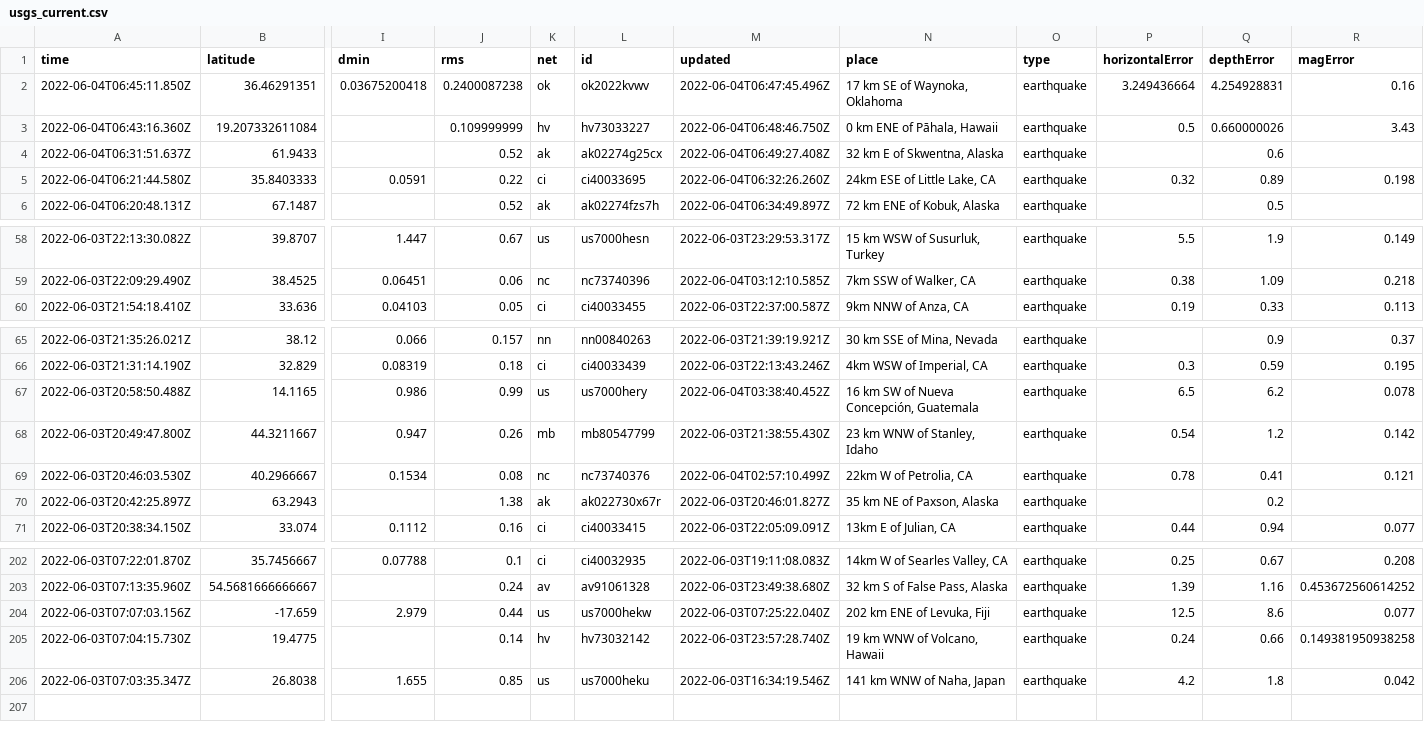
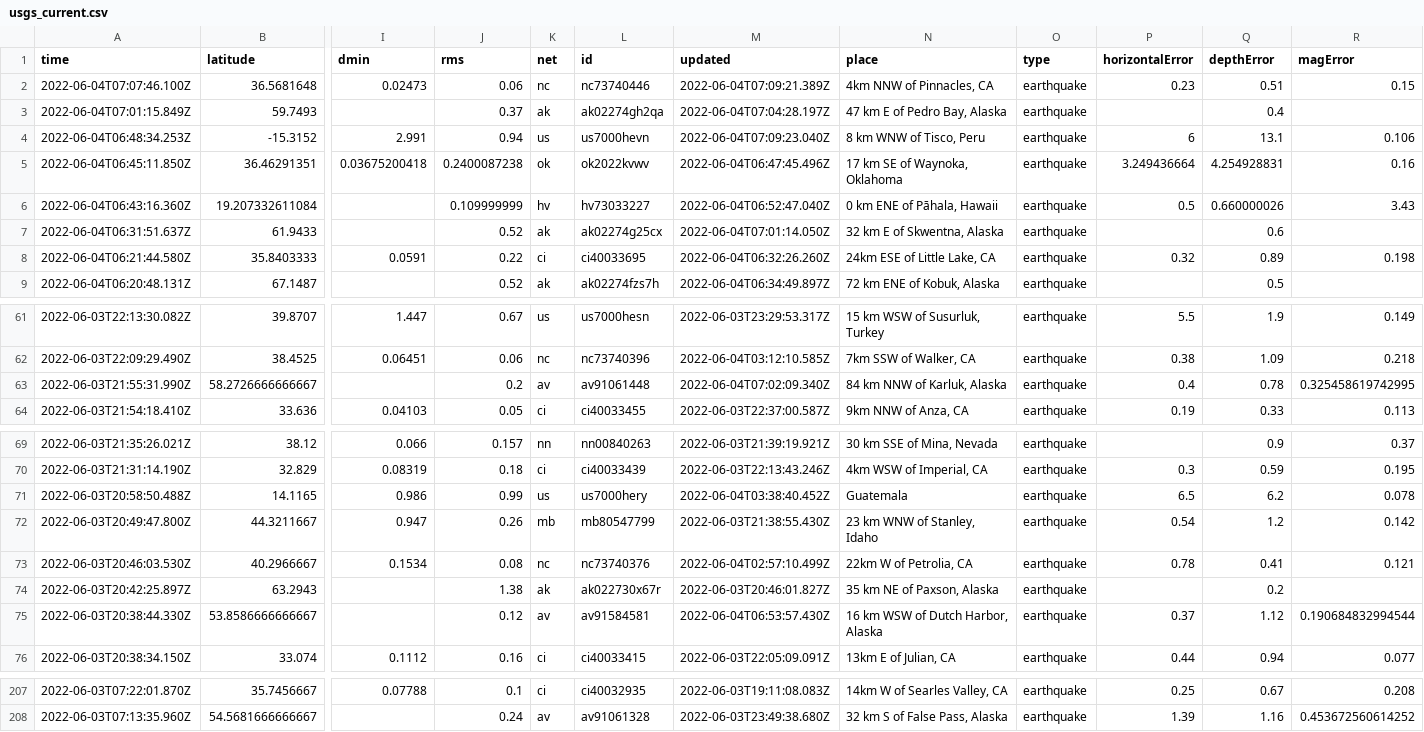
Before and after one commit to lalers/my-data-robot, a CSV file: usgs_current.csv, drawn as a sheet; only a part is shown, gaps mark what is left out; removed rows and columns are numbered as before the commit, all else as after; rows hold the shown columns only; the diff covers the shown part only; the diff names each change by its address in the sheet, - before the commit and + after, or states it on an @@ line.

```diff
--- a/usgs_current.csv
+++ b/usgs_current.csv
+row 2: 2022-06-04T07:07:46.100Z | 36.5681648 | 0.02473 | 0.06 | nc | nc73740446 | 2022-06-04T07:09:21.389Z | 4km NNW of Pinnacles, CA | earthquake | 0.23 | 0.51 | 0.15
+row 3: 2022-06-04T07:01:15.849Z | 59.7493 |  | 0.37 | ak | ak02274gh2qa | 2022-06-04T07:04:28.197Z | 47 km E of Pedro Bay, Alaska | earthquake |  | 0.4
+row 4: 2022-06-04T06:48:34.253Z | -15.3152 | 2.991 | 0.94 | us | us7000hevn | 2022-06-04T07:09:23.040Z | 8 km WNW of Tisco, Peru | earthquake | 6 | 13.1 | 0.106
-M6 (updated): 2022-06-04T06:48:46.750Z
+M6 (updated): 2022-06-04T06:52:47.040Z
-M7 (updated): 2022-06-04T06:49:27.408Z
+M7 (updated): 2022-06-04T07:01:14.050Z
+row 63: 2022-06-03T21:55:31.990Z | 58.2726666666667 |  | 0.2 | av | av91061448 | 2022-06-04T07:02:09.340Z | 84 km NNW of Karluk, Alaska | earthquake | 0.4 | 0.78 | 0.325458619742995
-N71 (place): 16 km SW of Nueva Concepción, Guatemala
+N71 (place): Guatemala
+row 75: 2022-06-03T20:38:44.330Z | 53.8586666666667 |  | 0.12 | av | av91584581 | 2022-06-04T06:53:57.430Z | 16 km WSW of Dutch Harbor, Alaska | earthquake | 0.37 | 1.12 | 0.190684832994544
-row 204: 2022-06-03T07:07:03.156Z | -17.659 | 2.979 | 0.44 | us | us7000hekw | 2022-06-03T07:25:22.040Z | 202 km ENE of Levuka, Fiji | earthquake | 12.5 | 8.6 | 0.077
-row 205: 2022-06-03T07:04:15.730Z | 19.4775 |  | 0.14 | hv | hv73032142 | 2022-06-03T23:57:28.740Z | 19 km WNW of Volcano, Hawaii | earthquake | 0.24 | 0.66 | 0.149381950938258
-row 206: 2022-06-03T07:03:35.347Z | 26.8038 | 1.655 | 0.85 | us | us7000heku | 2022-06-03T16:34:19.546Z | 141 km WNW of Naha, Japan | earthquake | 4.2 | 1.8 | 0.042
```
Also changed, not shown: 7 edited cells elsewhere in this file.
